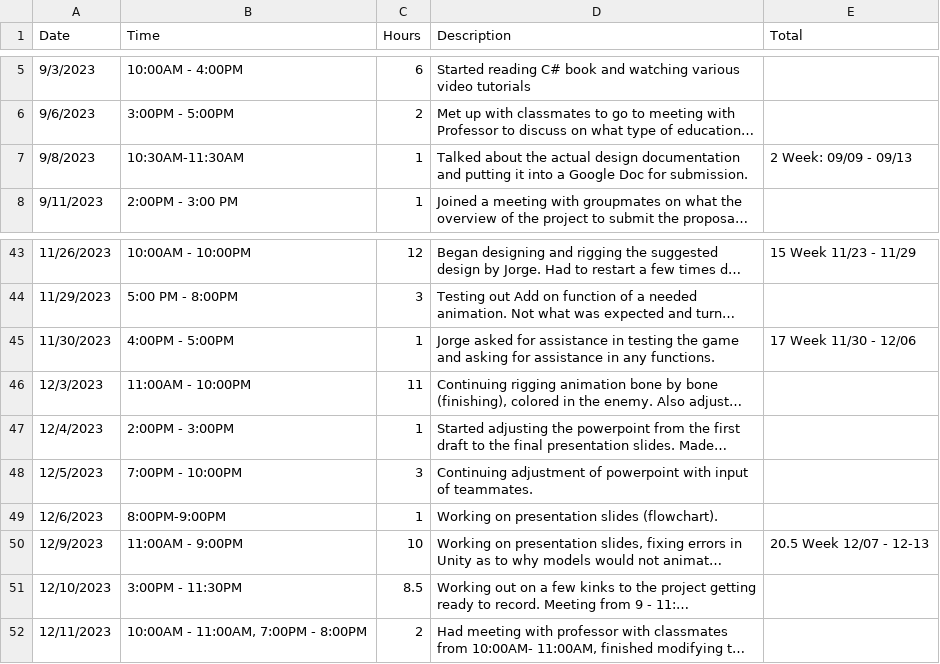
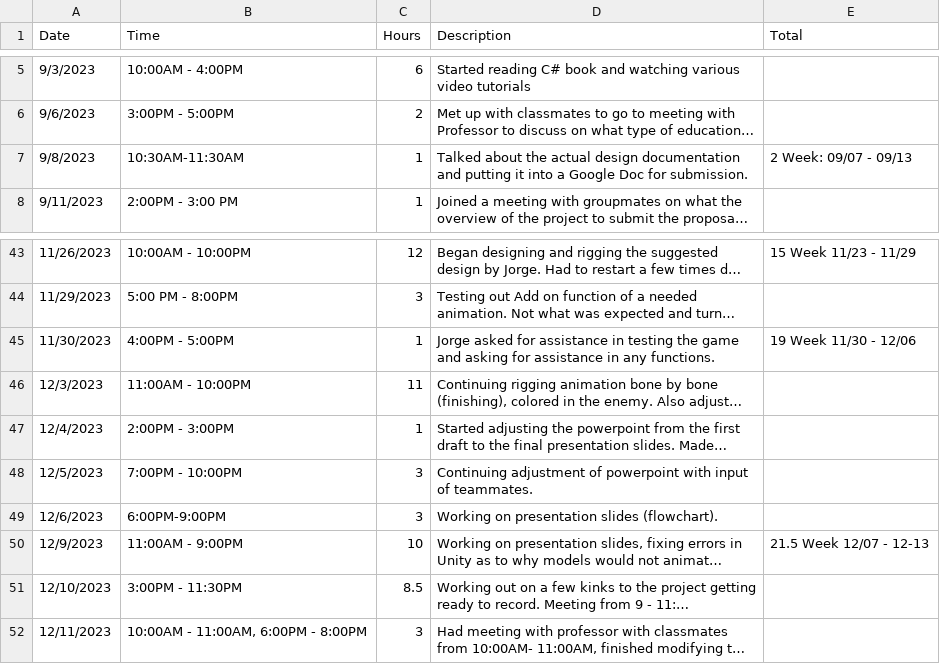
Before and after one commit to Kazuto1120/chocohippo, a CSV file: CISC-4900-Time-Log-Aida-Khydyrova.csv, drawn as a sheet; only a part is shown, gaps mark what is left out; long unchanged cells end in …; the diff names each change by its address in the sheet, - before the commit and + after, or states it on an @@ line.

Commit message:
corrected changes due to presentation slides

```diff
--- a/CISC-4900-Time-Log-Aida-Khydyrova.csv
+++ b/CISC-4900-Time-Log-Aida-Khydyrova.csv
-E7 (Total): 2 Week: 09/09 - 09/13
+E7 (Total): 2 Week: 09/07 - 09/13
-E45 (Total): 17 Week 11/30 - 12/06
+E45 (Total): 19 Week 11/30 - 12/06
-B49 (Time): 8:00PM-9:00PM
+B49 (Time): 6:00PM-9:00PM
-C49 (Hours): 1
+C49 (Hours): 3
-E50 (Total): 20.5 Week 12/07 - 12-13
+E50 (Total): 21.5 Week 12/07 - 12-13
-B52 (Time): 10:00AM - 11:00AM, 7:00PM - 8:00PM
+B52 (Time): 10:00AM - 11:00AM, 6:00PM - 8:00PM
-C52 (Hours): 2
+C52 (Hours): 3
```
